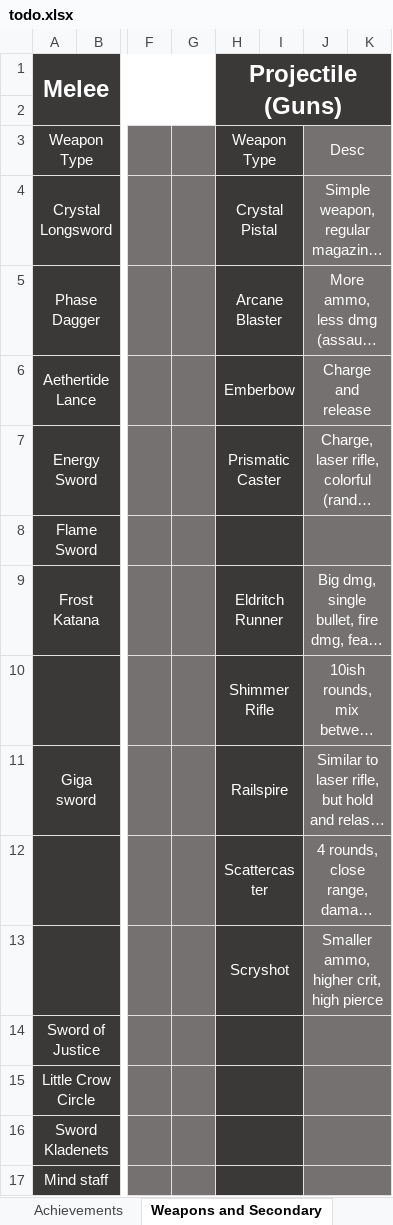
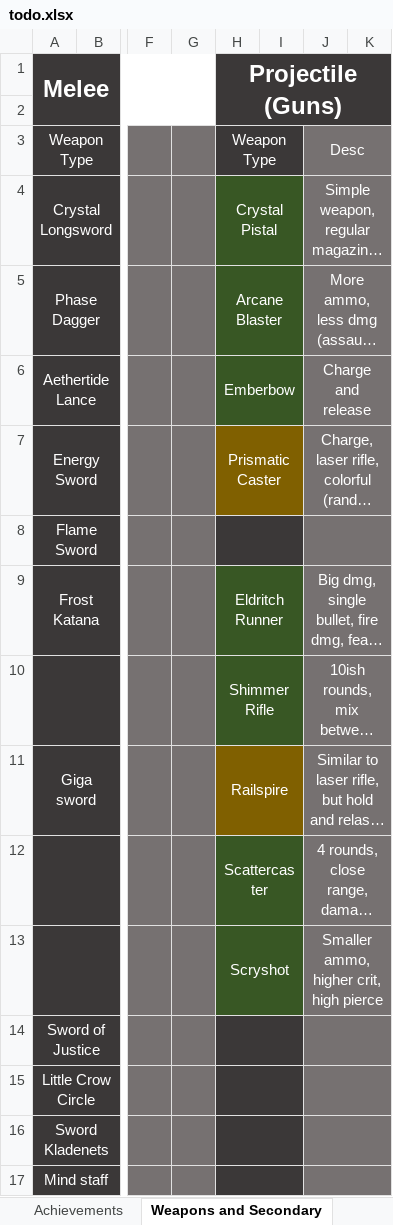
Before and after one commit to Edrito/Runefire, an Excel workbook: plans/todo.xlsx, sheet Weapons and Secondary, drawn as a sheet; only a part is shown, gaps mark what is left out; long unchanged cells end in …; values as stored, in another font and other column widths than the file's, no borders; the diff names each change by its address in the sheet, - before the commit and + after, or states it on an @@ line.

```diff
--- a/plans/todo.xlsx (sheet Weapons and Secondary)
+++ b/plans/todo.xlsx (sheet Weapons and Secondary)
-H4:I6 fill: #3B3838
+H4:I6 fill: #385724
-H7:I7 fill: #3B3838
+H7:I7 fill: #806000
-H9:I10 fill: #3B3838
+H9:I10 fill: #385724
-H11:I11 fill: #3B3838
+H11:I11 fill: #806000
-H12:I13 fill: #3B3838
+H12:I13 fill: #385724
```
Also changed, not shown: 47 other files.
